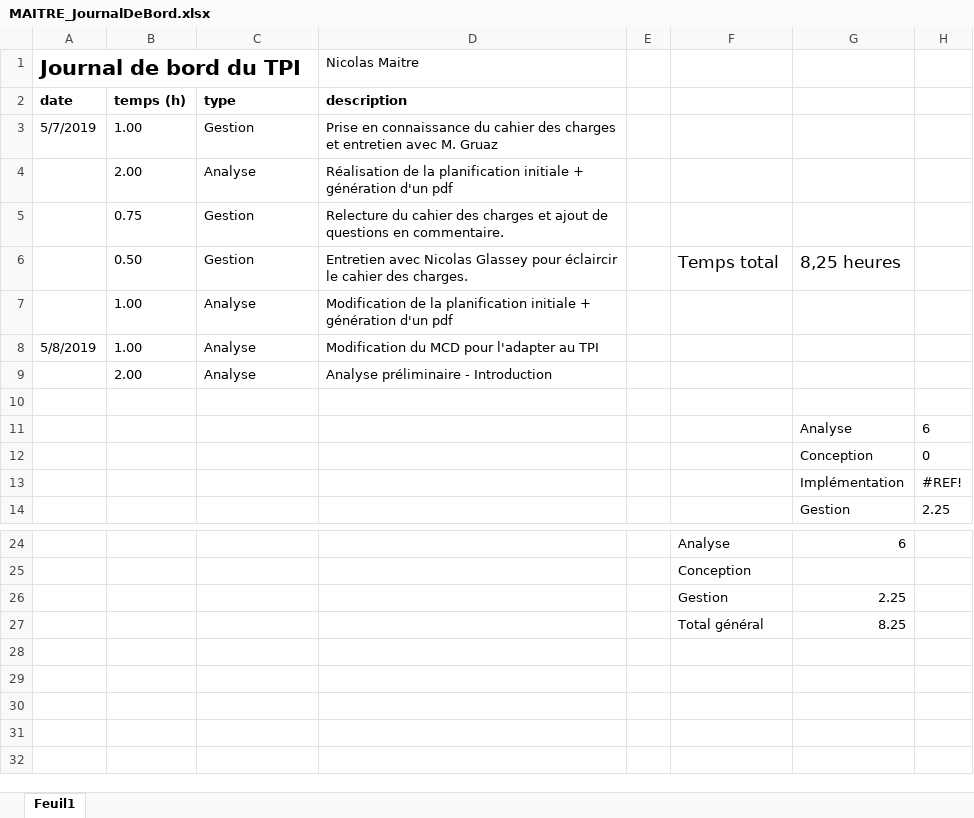
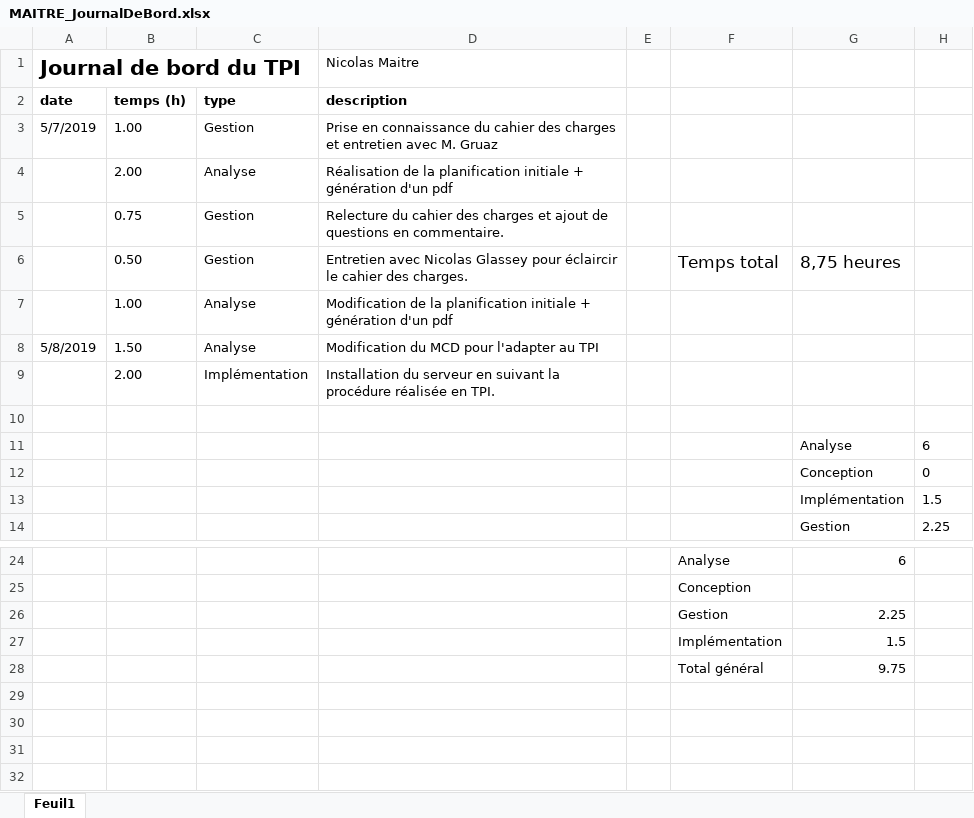
Before and after one commit to nicolas-maitre/TPI_MAITRE, an Excel workbook: documentation/MAITRE_JournalDeBord.xlsx, sheet Feuil1, drawn as a sheet; only a part is shown, gaps mark what is left out; values as stored, in another font and other column widths than the file's, no borders; charts and pictures not drawn; removed rows and columns are numbered as before the commit, all else as after; the diff names each change by its address in the sheet, - before the commit and + after, or states it on an @@ line.

Commit message:
updated documentation

```diff
--- a/documentation/MAITRE_JournalDeBord.xlsx (sheet Feuil1)
+++ b/documentation/MAITRE_JournalDeBord.xlsx (sheet Feuil1)
-G6: 8,25 heures
+G6: 8,75 heures
-B8: 1.00
+B8: 1.50
-row 9:  | 2.00 | Analyse | Analyse préliminaire - Introduction
+row 9:  | 2.00 | Implémentation | Installation du serveur en suivant la procédure réalisée en TPI.
-H13: #REF!
+H13: 1.5
-row 27:  |  |  |  |  | Total général | 8.25
-row 27: (empty)
+row 27:  |  |  |  |  | Implémentation | 1.5
+row 28:  |  |  |  |  | Total général | 9.75
```
Also changed, not shown: charts or pictures, 4 other files.
